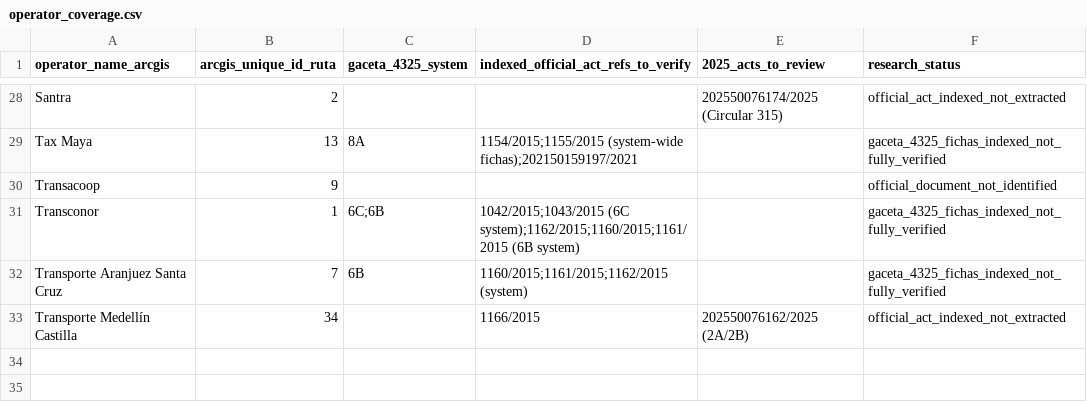
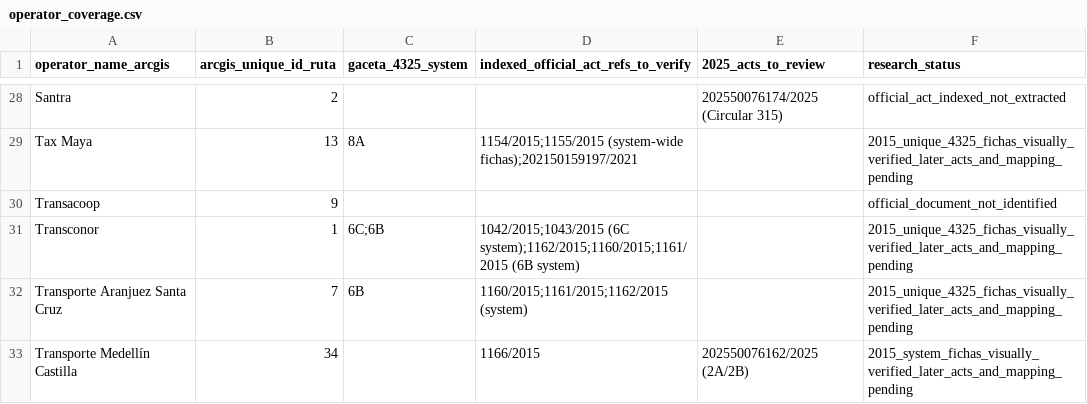
Before and after one commit to ColombiaTransit/gtfs-medellin-colectivos, a CSV file: data/resolutions/operator_coverage.csv, drawn as a sheet; only a part is shown, gaps mark what is left out; the diff covers the shown part only; the diff names each change by its address in the sheet, - before the commit and + after, or states it on an @@ line.

Commit message:
Research Medellín 6F/6G sources and prioritize post-2015 legality for 252 routes
* Close missing 6F SITRANSCO legal history for Cootransmallat, Cootranspinal and Copatra

* Prioritize 252 current ArcGIS routes against 2015 official fichas and later legal amendments without changing GTFS

* Correct stale operator research statuses and add documented 6F acts for Cootransmallat/Cootranspinal

* Prepare official Spanish request for missing 2025 Gacetas and 6F/6G operating acts without sending it

* Record Santa Elena Transacoop route 098 source leads without attributing corridor intervals to 9 variants

* Index new municipal late-2026 Gaceta act titles without downloading PDF attachments

* Run bounded 2026 Gaceta act-title scan from GitHub runner with seven-day CSV artifact retention

* Document 252-route legal review queue and previously missing 6F/6G source leads

* Route official resolution document request through citizen PQRSD instead of internal email

* Record complete 68-gazette late-2026 official act-title scan with zero TPC title matches and explicit limitations

* Keep 2026 official gazette act scan manual-only with seven-day metadata artifacts

* Document PQRSD as formal acquisition path and full late-2026 Gaceta index scan result

```diff
--- a/data/resolutions/operator_coverage.csv
+++ b/data/resolutions/operator_coverage.csv
-F29 (research_status): gaceta_4325_fichas_indexed_not_fully_verified
+F29 (research_status): 2015_unique_4325_fichas_visually_verified_later_acts_and_mapping_pending
-F31:F32 (research_status): gaceta_4325_fichas_indexed_not_fully_verified
+F31:F32 (research_status): 2015_unique_4325_fichas_visually_verified_later_acts_and_mapping_pending
-F33 (research_status): official_act_indexed_not_extracted
+F33 (research_status): 2015_system_fichas_visually_verified_later_acts_and_mapping_pending
```
Also changed, not shown: 22 edited cells elsewhere in this file, 8 other files.
